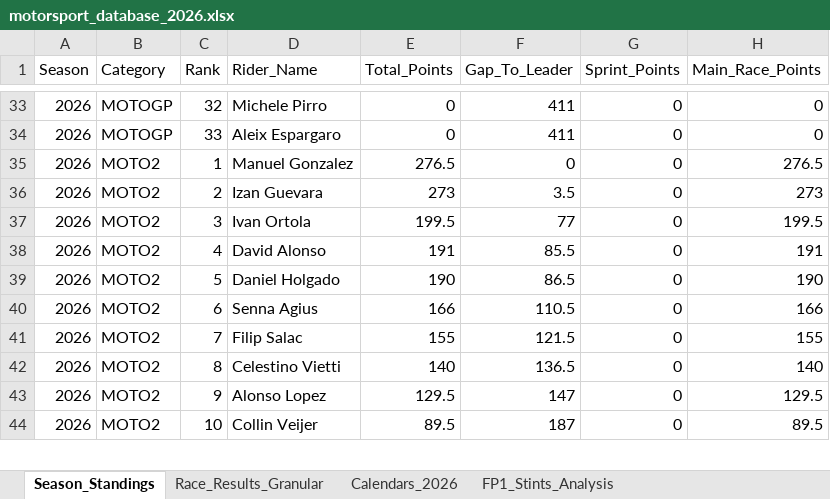
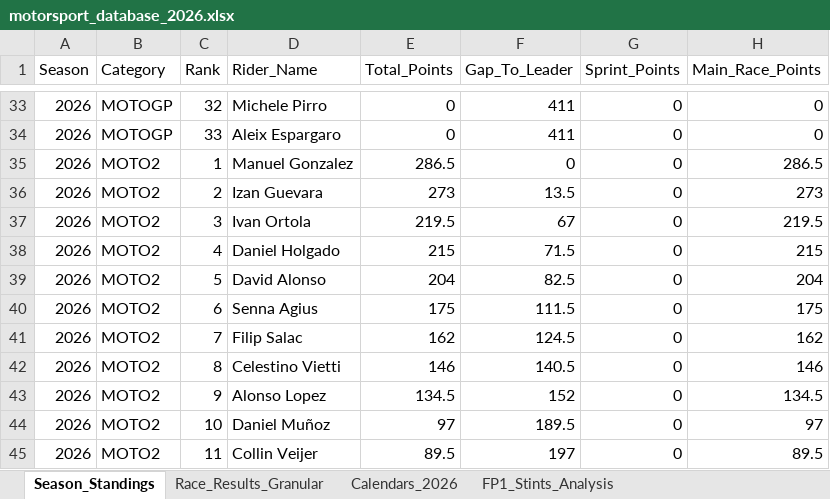
Before and after one commit to ziog2/overrevving, an Excel workbook: exports/motorsport_database_2026.xlsx, sheet Season_Standings, drawn as a sheet; only a part is shown, gaps mark what is left out; values as stored, in another font and other column widths than the file's, no cell formats; addresses are those after the commit; the diff covers the shown part only; the diff names each change by its address in the sheet, - before the commit and + after, or states it on an @@ line.

```diff
--- a/exports/motorsport_database_2026.xlsx (sheet Season_Standings)
+++ b/exports/motorsport_database_2026.xlsx (sheet Season_Standings)
-E35 (Total_Points): 276.5
+E35 (Total_Points): 286.5
-H35 (Main_Race_Points): 276.5
+H35 (Main_Race_Points): 286.5
-F36 (Gap_To_Leader): 3.5
+F36 (Gap_To_Leader): 13.5
-E37 (Total_Points): 199.5
+E37 (Total_Points): 219.5
-F37 (Gap_To_Leader): 77
+F37 (Gap_To_Leader): 67
-H37 (Main_Race_Points): 199.5
+H37 (Main_Race_Points): 219.5
-D38 (Rider_Name): David Alonso
+D38 (Rider_Name): Daniel Holgado
-E38 (Total_Points): 191
+E38 (Total_Points): 215
-F38 (Gap_To_Leader): 85.5
+F38 (Gap_To_Leader): 71.5
-H38 (Main_Race_Points): 191
+H38 (Main_Race_Points): 215
-D39 (Rider_Name): Daniel Holgado
+D39 (Rider_Name): David Alonso
-E39 (Total_Points): 190
+E39 (Total_Points): 204
-F39 (Gap_To_Leader): 86.5
+F39 (Gap_To_Leader): 82.5
-H39 (Main_Race_Points): 190
+H39 (Main_Race_Points): 204
-E40 (Total_Points): 166
+E40 (Total_Points): 175
-F40 (Gap_To_Leader): 110.5
+F40 (Gap_To_Leader): 111.5
-H40 (Main_Race_Points): 166
+H40 (Main_Race_Points): 175
-E41 (Total_Points): 155
+E41 (Total_Points): 162
-F41 (Gap_To_Leader): 121.5
+F41 (Gap_To_Leader): 124.5
-H41 (Main_Race_Points): 155
+H41 (Main_Race_Points): 162
-E42 (Total_Points): 140
+E42 (Total_Points): 146
-F42 (Gap_To_Leader): 136.5
+F42 (Gap_To_Leader): 140.5
-H42 (Main_Race_Points): 140
+H42 (Main_Race_Points): 146
-E43 (Total_Points): 129.5
+E43 (Total_Points): 134.5
-F43 (Gap_To_Leader): 147
+F43 (Gap_To_Leader): 152
-H43 (Main_Race_Points): 129.5
+H43 (Main_Race_Points): 134.5
+row 44: 2026 | MOTO2 | 10 | Daniel Muñoz | 97 | 189.5 | 0 | 97
-C45 (Rank): 10
+C45 (Rank): 11
-F45 (Gap_To_Leader): 187
+F45 (Gap_To_Leader): 197
```
Also changed, not shown: 5 added rows, 5 removed rows and 100 edited cells elsewhere in this sheet, sheet Race_Results_Granular, cell formats, 11 other files.
